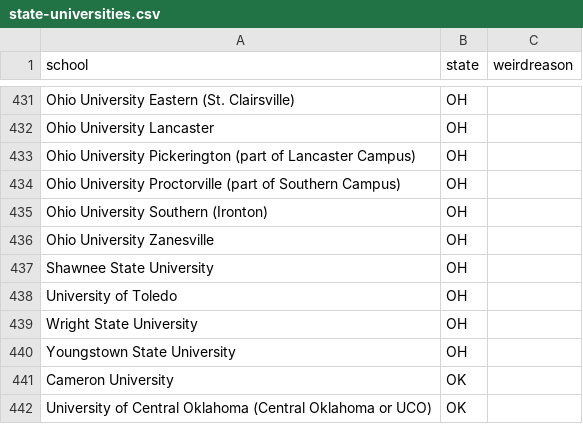
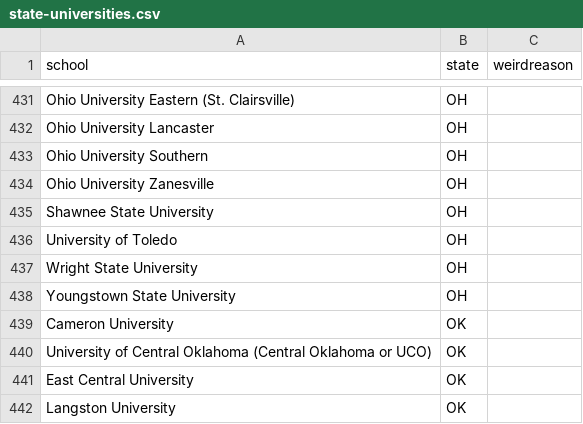
Before and after one commit to Vandivier/data-science-practice, a CSV file: sql/faculty-salary-exploration/state-universities.csv, drawn as a sheet; only a part is shown, gaps mark what is left out; the shorter side is filled out with more unchanged rows.

```diff
--- a/sql/faculty-salary-exploration/state-universities.csv
+++ b/sql/faculty-salary-exploration/state-universities.csv
@@ -432,5 +432,3 @@ Ohio University Eastern (St. Clairsville),OH,
 Ohio University Lancaster,OH,
-Ohio University Pickerington (part of Lancaster Campus),OH,
-Ohio University Proctorville (part of Southern Campus),OH,
-Ohio University Southern (Ironton),OH,
+Ohio University Southern,OH,
 Ohio University Zanesville,OH,
```
Also changed, not shown: sql/faculty-salary-exploration/obfuscated.csv, sql/faculty-salary-exploration/selected-universities-individual-salary.csv, 1 other file.
